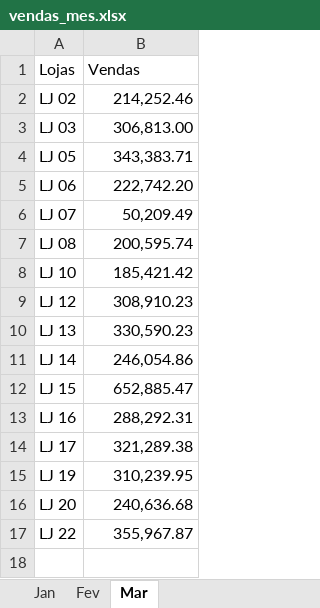
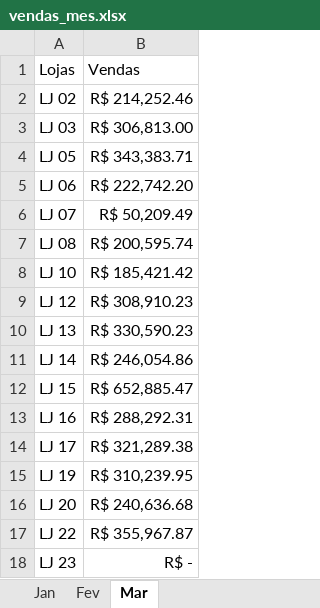
Before and after one commit to devgabrielvieira/grafico-linhas-colunas-python, an Excel workbook: vendas_mes.xlsx, sheet Mar, drawn as a sheet; values as stored, in another font and other column widths than the file's, no borders; the diff names each change by its address in the sheet, - before the commit and + after, or states it on an @@ line.

```diff
--- a/vendas_mes.xlsx (sheet Mar)
+++ b/vendas_mes.xlsx (sheet Mar)
-B2: 214,252.46
+B2: R$ 214,252.46
-B3: 306,813.00
+B3: R$ 306,813.00
-B4: 343,383.71
+B4: R$ 343,383.71
-B5: 222,742.20
+B5: R$ 222,742.20
-B6: 50,209.49
+B6: R$ 50,209.49
-B7: 200,595.74
+B7: R$ 200,595.74
-B8: 185,421.42
+B8: R$ 185,421.42
-B9: 308,910.23
+B9: R$ 308,910.23
-B10: 330,590.23
+B10: R$ 330,590.23
-B11: 246,054.86
+B11: R$ 246,054.86
-B12: 652,885.47
+B12: R$ 652,885.47
-B13: 288,292.31
+B13: R$ 288,292.31
-B14: 321,289.38
+B14: R$ 321,289.38
-B15: 310,239.95
+B15: R$ 310,239.95
-B16: 240,636.68
+B16: R$ 240,636.68
-B17: 355,967.87
+B17: R$ 355,967.87
+row 18: LJ 23 | R$ -
```
Also changed, not shown: sheet Fev, sheet Jan, 2 other files.
